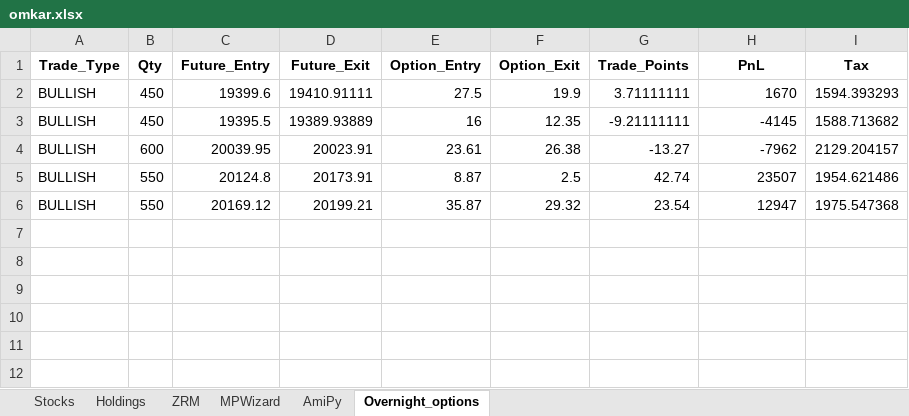
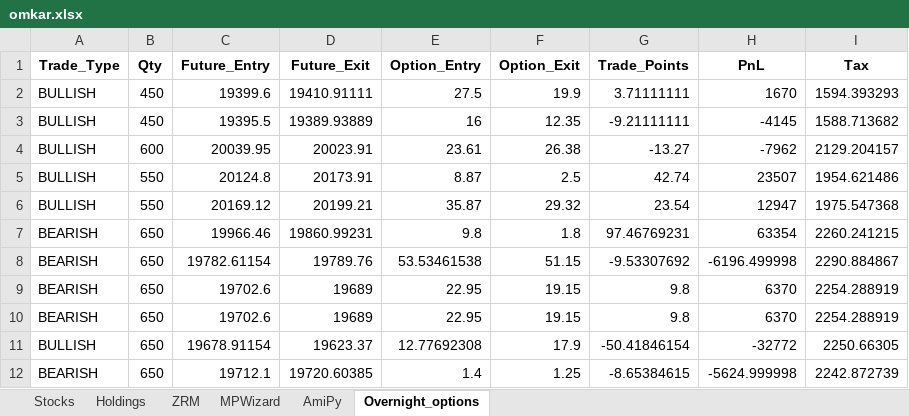
Before and after one commit to SerendipityOrg/TradeMan, an Excel workbook: UserProfile/excel/omkar.xlsx, sheet Overnight_options, drawn as a sheet; values as stored, in another font and other column widths than the file's, no borders; the diff names each change by its address in the sheet, - before the commit and + after, or states it on an @@ line.

```diff
--- a/UserProfile/excel/omkar.xlsx (sheet Overnight_options)
+++ b/UserProfile/excel/omkar.xlsx (sheet Overnight_options)
+row 7: BEARISH | 650 | 19966.46 | 19860.99231 | 9.8 | 1.8 | 97.46769231 | 63354 | 2260.241215
+row 8: BEARISH | 650 | 19782.61154 | 19789.76 | 53.53461538 | 51.15 | -9.53307692 | -6196.499998 | 2290.884867
+row 9: BEARISH | 650 | 19702.6 | 19689 | 22.95 | 19.15 | 9.8 | 6370 | 2254.288919
+row 10: BEARISH | 650 | 19702.6 | 19689 | 22.95 | 19.15 | 9.8 | 6370 | 2254.288919
+row 11: BULLISH | 650 | 19678.91154 | 19623.37 | 12.77692308 | 17.9 | -50.41846154 | -32772 | 2250.66305
+row 12: BEARISH | 650 | 19712.1 | 19720.60385 | 1.4 | 1.25 | -8.65384615 | -5624.999998 | 2242.872739
```
Also changed, not shown: sheet MPWizard, sheet AmiPy, sheet Stocks, UserProfile/excel/brijesh.xlsx, UserProfile/excel/sridhar.xlsx, 28 other files.
